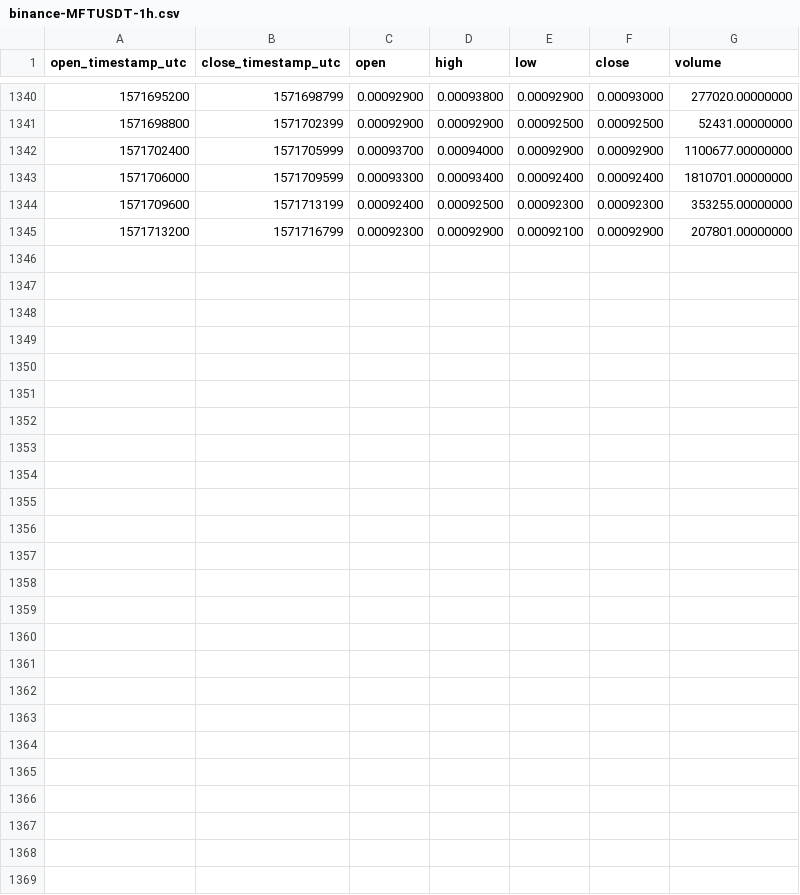
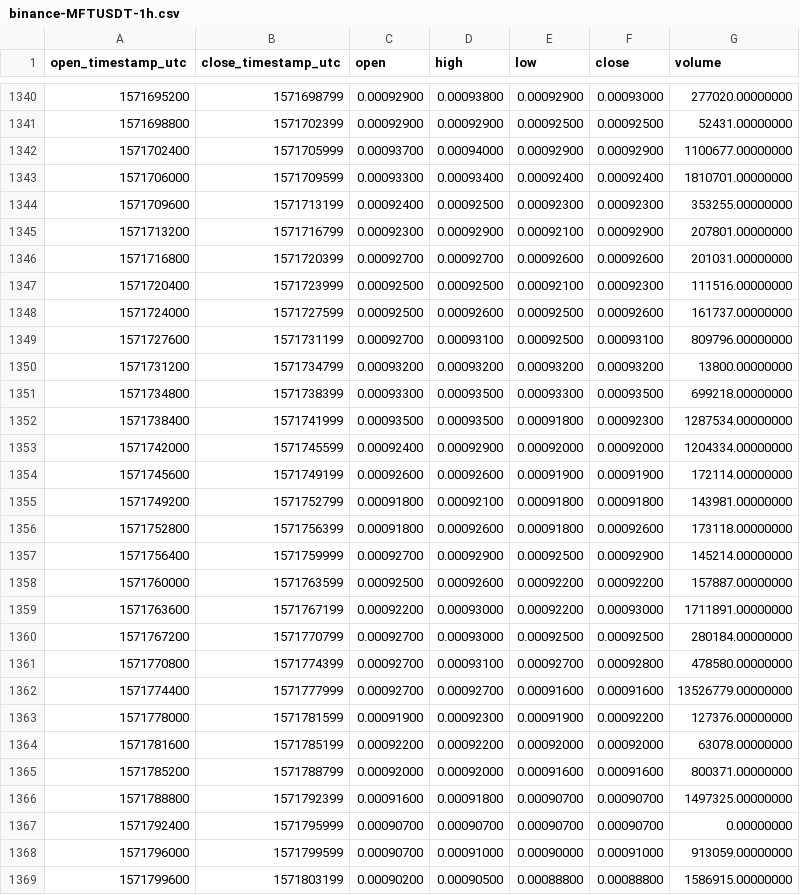
Before and after one commit to cryptobigbro/binance-MFTUSDT, a CSV file: binance-MFTUSDT-1h.csv, drawn as a sheet; only a part is shown, gaps mark what is left out.

Commit message:
Update OHLCV data.

```diff
--- a/binance-MFTUSDT-1h.csv
+++ b/binance-MFTUSDT-1h.csv
@@ -1345 +1345,25 @@ open_timestamp_utc,close_timestamp_utc,open,high,low,close,volume
 1571713200,1571716799,0.00092300,0.00092900,0.00092100,0.00092900,207801.00000000
+1571716800,1571720399,0.00092700,0.00092700,0.00092600,0.00092600,201031.00000000
+1571720400,1571723999,0.00092500,0.00092500,0.00092100,0.00092300,111516.00000000
+1571724000,1571727599,0.00092500,0.00092600,0.00092500,0.00092600,161737.00000000
+1571727600,1571731199,0.00092700,0.00093100,0.00092500,0.00093100,809796.00000000
+1571731200,1571734799,0.00093200,0.00093200,0.00093200,0.00093200,13800.00000000
+1571734800,1571738399,0.00093300,0.00093500,0.00093300,0.00093500,699218.00000000
+1571738400,1571741999,0.00093500,0.00093500,0.00091800,0.00092300,1287534.00000000
+1571742000,1571745599,0.00092400,0.00092900,0.00092000,0.00092000,1204334.00000000
+1571745600,1571749199,0.00092600,0.00092600,0.00091900,0.00091900,172114.00000000
+1571749200,1571752799,0.00091800,0.00092100,0.00091800,0.00091800,143981.00000000
+1571752800,1571756399,0.00091800,0.00092600,0.00091800,0.00092600,173118.00000000
+1571756400,1571759999,0.00092700,0.00092900,0.00092500,0.00092900,145214.00000000
+1571760000,1571763599,0.00092500,0.00092600,0.00092200,0.00092200,157887.00000000
+1571763600,1571767199,0.00092200,0.00093000,0.00092200,0.00093000,1711891.00000000
+1571767200,1571770799,0.00092700,0.00093000,0.00092500,0.00092500,280184.00000000
+1571770800,1571774399,0.00092700,0.00093100,0.00092700,0.00092800,478580.00000000
+1571774400,1571777999,0.00092700,0.00092700,0.00091600,0.00091600,13526779.00000000
+1571778000,1571781599,0.00091900,0.00092300,0.00091900,0.00092200,127376.00000000
+1571781600,1571785199,0.00092200,0.00092200,0.00092000,0.00092000,63078.00000000
+1571785200,1571788799,0.00092000,0.00092000,0.00091600,0.00091600,800371.00000000
+1571788800,1571792399,0.00091600,0.00091800,0.00090700,0.00090700,1497325.00000000
+1571792400,1571795999,0.00090700,0.00090700,0.00090700,0.00090700,0.00000000
+1571796000,1571799599,0.00090700,0.00091000,0.00090000,0.00091000,913059.00000000
+1571799600,1571803199,0.00090200,0.00090500,0.00088800,0.00088800,1586915.00000000
```
Also changed, not shown: binance-MFTUSDT-1d.csv.
